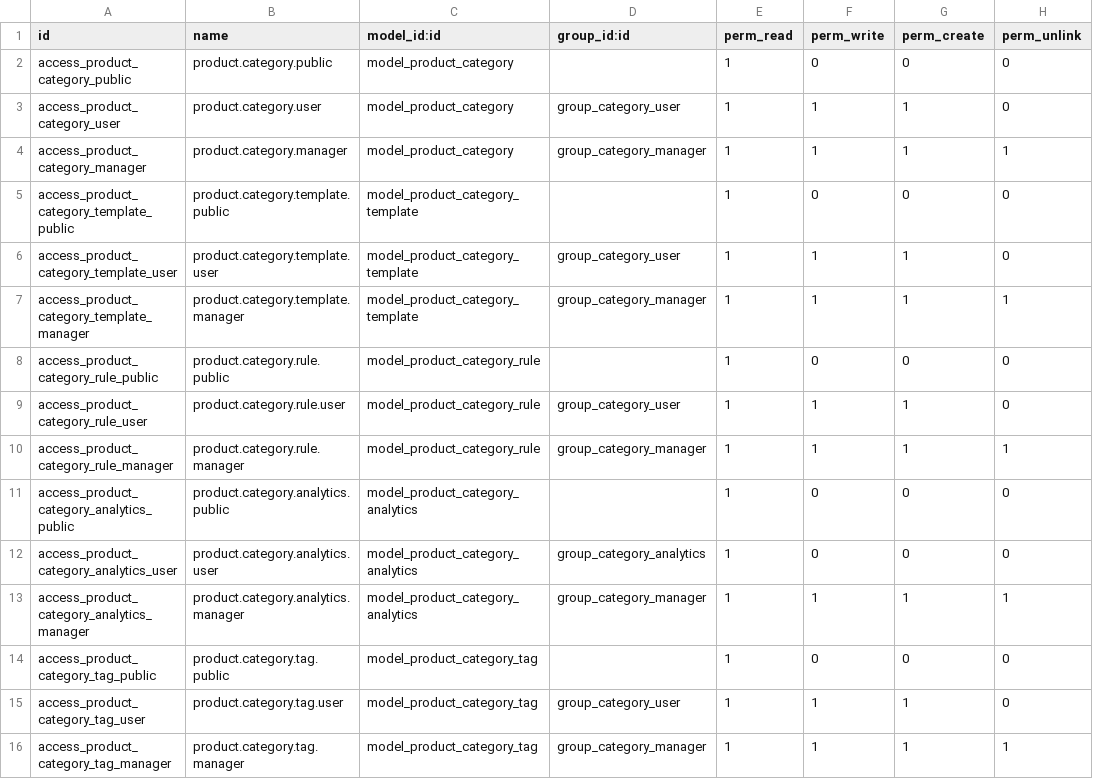
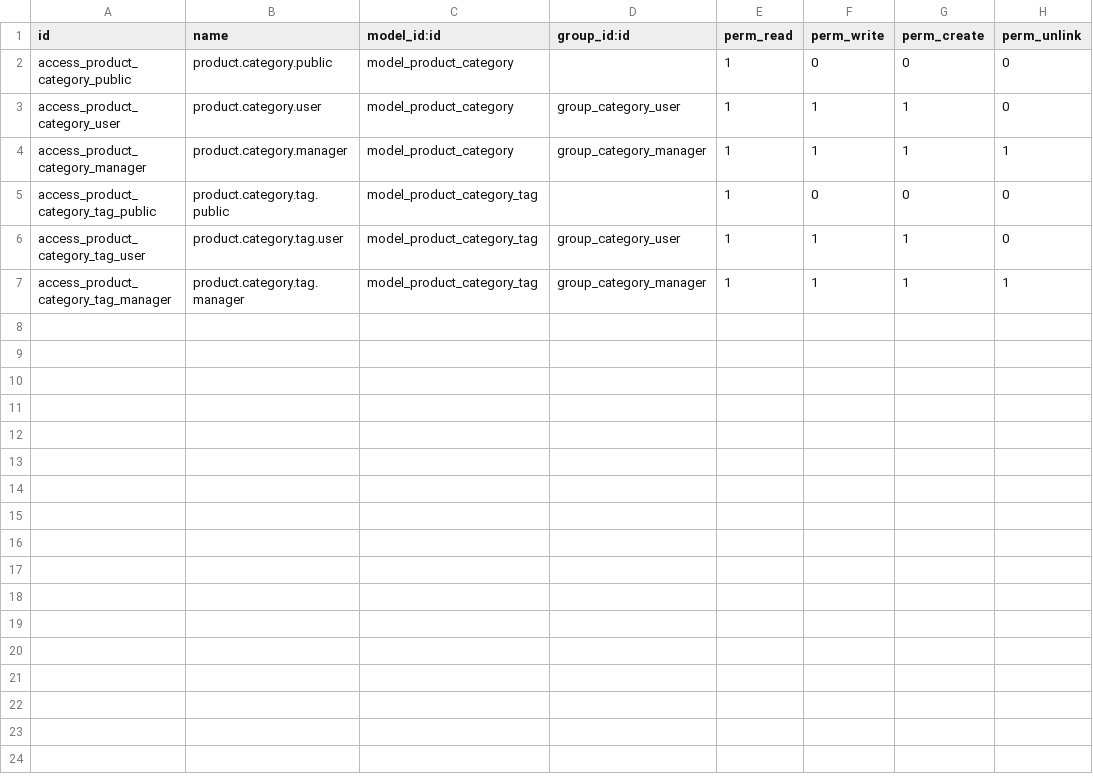
Before and after one commit to ashidadhich33-source/Loyalty-program, a CSV file: addons/categories/security/ir.model.access.csv, drawn as a sheet; the diff names each change by its address in the sheet, - before the commit and + after, or states it on an @@ line.

```diff
--- a/addons/categories/security/ir.model.access.csv
+++ b/addons/categories/security/ir.model.access.csv
-row 5: access_product_category_template_public | product.category.template.public | model_product_category_template |  | 1 | 0 | 0 | 0
-row 6: access_product_category_template_user | product.category.template.user | model_product_category_template | group_category_user | 1 | 1 | 1 | 0
-row 7: access_product_category_template_manager | product.category.template.manager | model_product_category_template | group_category_manager | 1 | 1 | 1 | 1
-row 8: access_product_category_rule_public | product.category.rule.public | model_product_category_rule |  | 1 | 0 | 0 | 0
-row 9: access_product_category_rule_user | product.category.rule.user | model_product_category_rule | group_category_user | 1 | 1 | 1 | 0
-row 10: access_product_category_rule_manager | product.category.rule.manager | model_product_category_rule | group_category_manager | 1 | 1 | 1 | 1
-row 11: access_product_category_analytics_public | product.category.analytics.public | model_product_category_analytics |  | 1 | 0 | 0 | 0
-row 12: access_product_category_analytics_user | product.category.analytics.user | model_product_category_analytics | group_category_analytics | 1 | 0 | 0 | 0
-row 13: access_product_category_analytics_manager | product.category.analytics.manager | model_product_category_analytics | group_category_manager | 1 | 1 | 1 | 1
```
Also changed, not shown: 15 other files.
